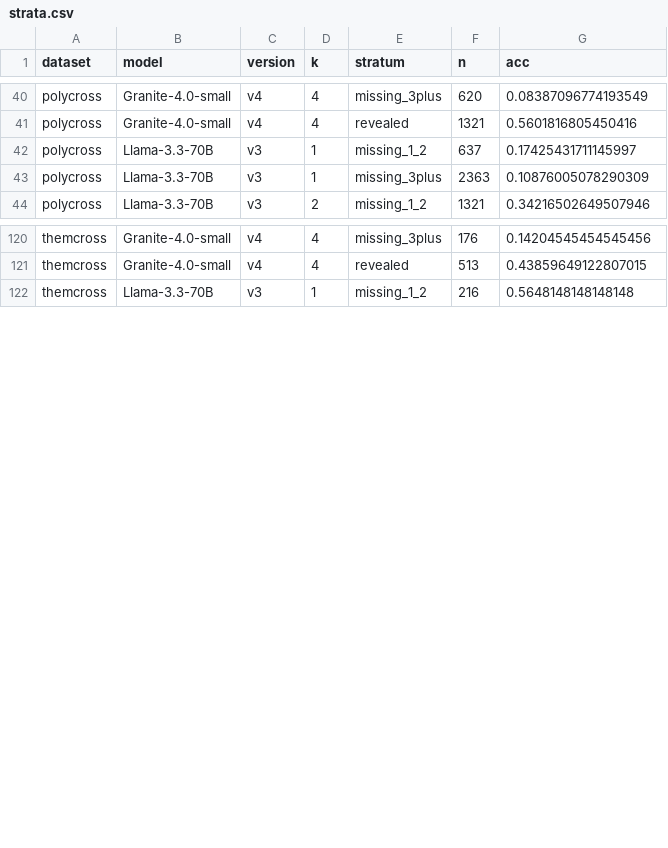
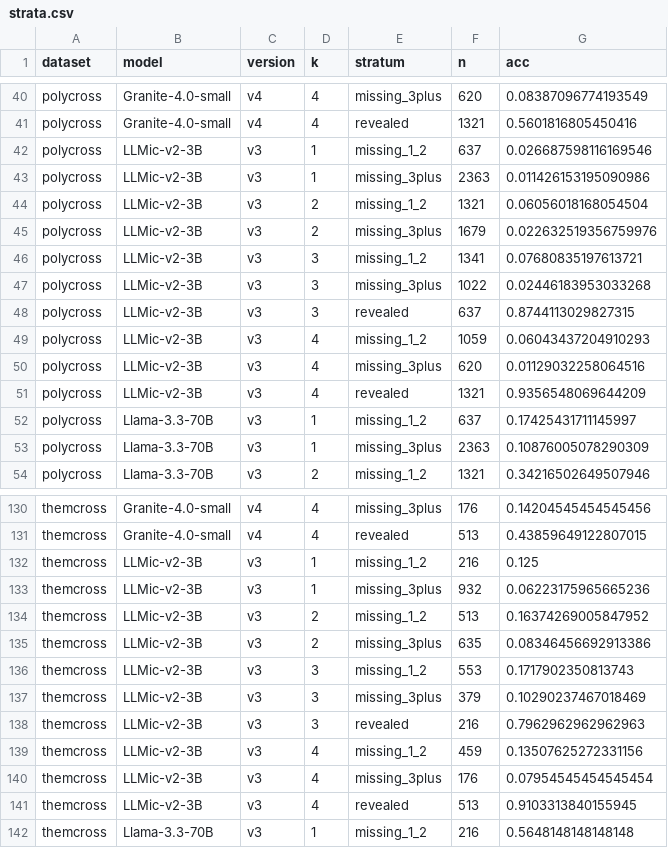
Before and after one commit to radum2275/crosswords, a CSV file: data/results/analysis/strata.csv, drawn as a sheet; only a part is shown, gaps mark what is left out; the diff covers the shown part only.

```diff
--- a/data/results/analysis/strata.csv
+++ b/data/results/analysis/strata.csv
@@ -41,2 +41,12 @@ polycross,Granite-4.0-small,v4,4,missing_3plus,620,0.08387096774193549
 polycross,Granite-4.0-small,v4,4,revealed,1321,0.5601816805450416
+polycross,LLMic-v2-3B,v3,1,missing_1_2,637,0.026687598116169546
+polycross,LLMic-v2-3B,v3,1,missing_3plus,2363,0.011426153195090986
+polycross,LLMic-v2-3B,v3,2,missing_1_2,1321,0.06056018168054504
+polycross,LLMic-v2-3B,v3,2,missing_3plus,1679,0.022632519356759976
+polycross,LLMic-v2-3B,v3,3,missing_1_2,1341,0.07680835197613721
+polycross,LLMic-v2-3B,v3,3,missing_3plus,1022,0.02446183953033268
+polycross,LLMic-v2-3B,v3,3,revealed,637,0.8744113029827315
+polycross,LLMic-v2-3B,v3,4,missing_1_2,1059,0.06043437204910293
+polycross,LLMic-v2-3B,v3,4,missing_3plus,620,0.01129032258064516
+polycross,LLMic-v2-3B,v3,4,revealed,1321,0.9356548069644209
 polycross,Llama-3.3-70B,v3,1,missing_1_2,637,0.17425431711145997
@@ -121,2 +131,12 @@ themcross,Granite-4.0-small,v4,4,missing_3plus,176,0.14204545454545456
 themcross,Granite-4.0-small,v4,4,revealed,513,0.43859649122807015
+themcross,LLMic-v2-3B,v3,1,missing_1_2,216,0.125
+themcross,LLMic-v2-3B,v3,1,missing_3plus,932,0.06223175965665236
+themcross,LLMic-v2-3B,v3,2,missing_1_2,513,0.16374269005847952
+themcross,LLMic-v2-3B,v3,2,missing_3plus,635,0.08346456692913386
+themcross,LLMic-v2-3B,v3,3,missing_1_2,553,0.1717902350813743
+themcross,LLMic-v2-3B,v3,3,missing_3plus,379,0.10290237467018469
+themcross,LLMic-v2-3B,v3,3,revealed,216,0.7962962962962963
+themcross,LLMic-v2-3B,v3,4,missing_1_2,459,0.13507625272331156
+themcross,LLMic-v2-3B,v3,4,missing_3plus,176,0.07954545454545454
+themcross,LLMic-v2-3B,v3,4,revealed,513,0.9103313840155945
 themcross,Llama-3.3-70B,v3,1,missing_1_2,216,0.5648148148148148
```
Also changed, not shown: 8 added rows elsewhere in this file, data/results/analysis/accuracy.csv, data/results/analysis/by_length.csv, 42 other files.
